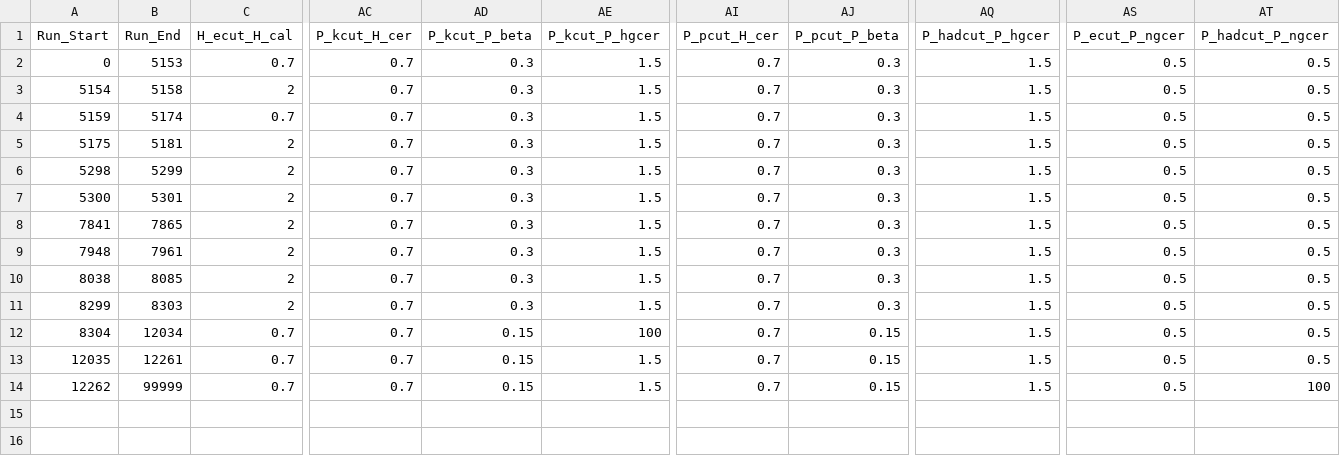
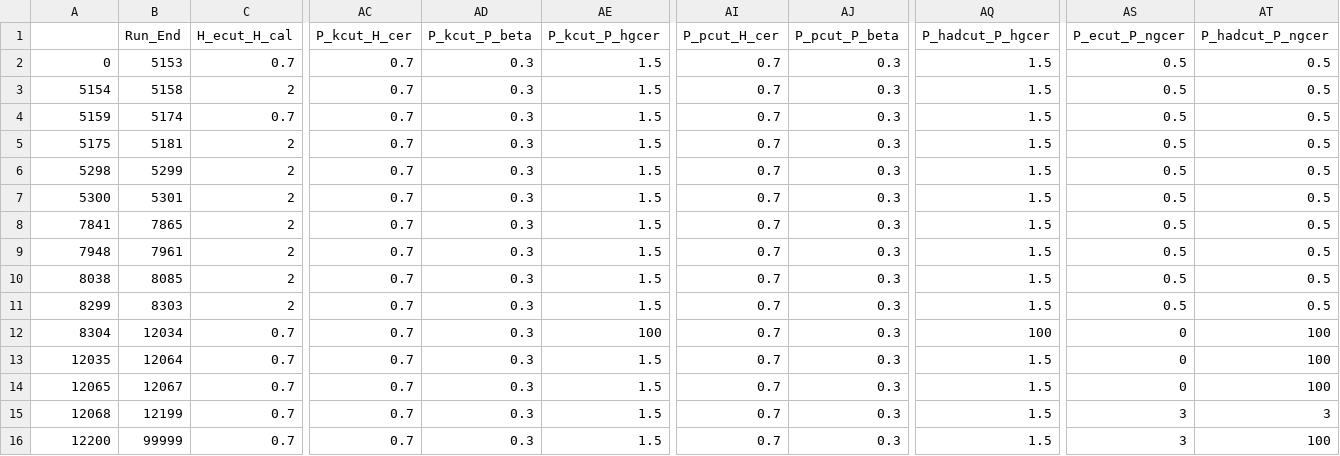
Before and after one commit to JeffersonLab/UTIL_PION, a CSV file: DB/PARAM/PID_Parameters.csv, drawn as a sheet; only a part is shown, gaps mark what is left out; addresses are those after the commit; rows hold the shown columns only; the diff names each change by its address in the sheet, - before the commit and + after, or states it on an @@ line.

Commit message:
Finer division of various settings in the PID param file.

```diff
--- a/DB/PARAM/PID_Parameters.csv
+++ b/DB/PARAM/PID_Parameters.csv
-A1: Run_Start
+A1: (empty)
-AD12:AD13 (P_kcut_P_beta): 0.15
+AD12:AD13 (P_kcut_P_beta): 0.3
-AJ12:AJ13 (P_pcut_P_beta): 0.15
+AJ12:AJ13 (P_pcut_P_beta): 0.3
-AQ12 (P_hadcut_P_hgcer): 1.5
+AQ12 (P_hadcut_P_hgcer): 100
-AS12:AS13 (P_ecut_P_ngcer): 0.5
+AS12:AS13 (P_ecut_P_ngcer): 0
-AT12:AT13 (P_hadcut_P_ngcer): 0.5
+AT12:AT13 (P_hadcut_P_ngcer): 100
-B13 (Run_End): 12261
+B13 (Run_End): 12064
+row 14: 12065 | 12067 | 0.7 | 0.7 | 0.3 | 1.5 | 0.7 | 0.3 | 1.5 | 0 | 100
+row 15: 12068 | 12199 | 0.7 | 0.7 | 0.3 | 1.5 | 0.7 | 0.3 | 1.5 | 3 | 3
-A16: 12262
+A16: 12200
-AD16 (P_kcut_P_beta): 0.15
+AD16 (P_kcut_P_beta): 0.3
-AJ16 (P_pcut_P_beta): 0.15
+AJ16 (P_pcut_P_beta): 0.3
-AS16 (P_ecut_P_ngcer): 0.5
+AS16 (P_ecut_P_ngcer): 3
```
Also changed, not shown: 2 other files.
